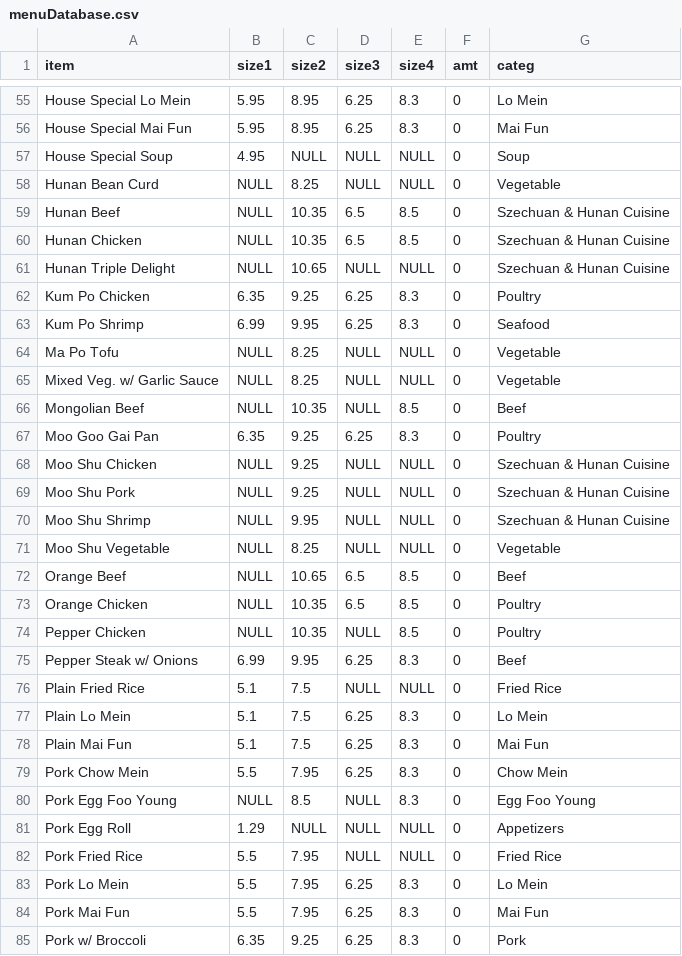
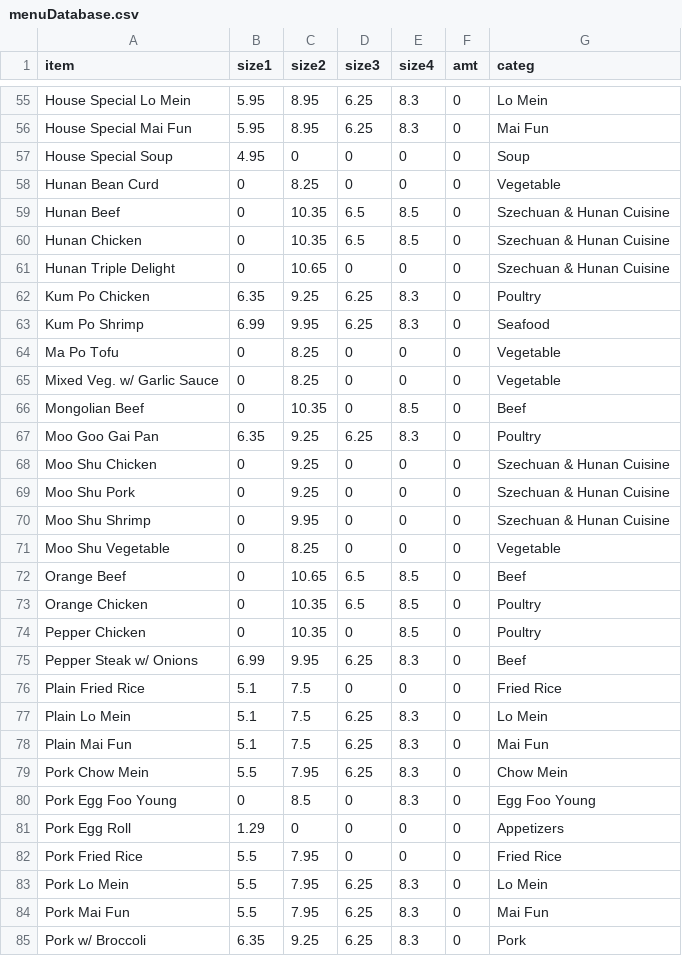
Before and after one commit to johnnyj114/NewGarden, a CSV file: menuDatabase.csv, drawn as a sheet; only a part is shown, gaps mark what is left out; the diff covers the shown part only.

```diff
--- a/menuDatabase.csv
+++ b/menuDatabase.csv
@@ -56,22 +56,22 @@
 "House Special Mai Fun",5.95,8.95,6.25,8.3,0,"Mai Fun"
-"House Special Soup",4.95,NULL,NULL,NULL,0,"Soup"
-"Hunan Bean Curd",NULL,8.25,NULL,NULL,0,"Vegetable"
-"Hunan Beef",NULL,10.35,6.5,8.5,0,"Szechuan & Hunan Cuisine"
-"Hunan Chicken",NULL,10.35,6.5,8.5,0,"Szechuan & Hunan Cuisine"
-"Hunan Triple Delight",NULL,10.65,NULL,NULL,0,"Szechuan & Hunan Cuisine"
+"House Special Soup",4.95,0,0,0,0,"Soup"
+"Hunan Bean Curd",0,8.25,0,0,0,"Vegetable"
+"Hunan Beef",0,10.35,6.5,8.5,0,"Szechuan & Hunan Cuisine"
+"Hunan Chicken",0,10.35,6.5,8.5,0,"Szechuan & Hunan Cuisine"
+"Hunan Triple Delight",0,10.65,0,0,0,"Szechuan & Hunan Cuisine"
 "Kum Po Chicken",6.35,9.25,6.25,8.3,0,"Poultry"
 "Kum Po Shrimp",6.99,9.95,6.25,8.3,0,"Seafood"
-"Ma Po Tofu",NULL,8.25,NULL,NULL,0,"Vegetable"
-"Mixed Veg. w/ Garlic Sauce",NULL,8.25,NULL,NULL,0,"Vegetable"
-"Mongolian Beef",NULL,10.35,NULL,8.5,0,"Beef"
+"Ma Po Tofu",0,8.25,0,0,0,"Vegetable"
+"Mixed Veg. w/ Garlic Sauce",0,8.25,0,0,0,"Vegetable"
+"Mongolian Beef",0,10.35,0,8.5,0,"Beef"
 "Moo Goo Gai Pan",6.35,9.25,6.25,8.3,0,"Poultry"
-"Moo Shu Chicken",NULL,9.25,NULL,NULL,0,"Szechuan & Hunan Cuisine"
-"Moo Shu Pork",NULL,9.25,NULL,NULL,0,"Szechuan & Hunan Cuisine"
-"Moo Shu Shrimp",NULL,9.95,NULL,NULL,0,"Szechuan & Hunan Cuisine"
-"Moo Shu Vegetable",NULL,8.25,NULL,NULL,0,"Vegetable"
-"Orange Beef",NULL,10.65,6.5,8.5,0,"Beef"
-"Orange Chicken",NULL,10.35,6.5,8.5,0,"Poultry"
-"Pepper Chicken",NULL,10.35,NULL,8.5,0,"Poultry"
+"Moo Shu Chicken",0,9.25,0,0,0,"Szechuan & Hunan Cuisine"
+"Moo Shu Pork",0,9.25,0,0,0,"Szechuan & Hunan Cuisine"
+"Moo Shu Shrimp",0,9.95,0,0,0,"Szechuan & Hunan Cuisine"
+"Moo Shu Vegetable",0,8.25,0,0,0,"Vegetable"
+"Orange Beef",0,10.65,6.5,8.5,0,"Beef"
+"Orange Chicken",0,10.35,6.5,8.5,0,"Poultry"
+"Pepper Chicken",0,10.35,0,8.5,0,"Poultry"
 "Pepper Steak w/ Onions",6.99,9.95,6.25,8.3,0,"Beef"
-"Plain Fried Rice",5.1,7.5,NULL,NULL,0,"Fried Rice"
+"Plain Fried Rice",5.1,7.5,0,0,0,"Fried Rice"
 "Plain Lo Mein",5.1,7.5,6.25,8.3,0,"Lo Mein"
@@ -79,5 +79,5 @@
 "Pork Chow Mein",5.5,7.95,6.25,8.3,0,"Chow Mein"
-"Pork Egg Foo Young",NULL,8.5,NULL,8.3,0,"Egg Foo Young"
-"Pork Egg Roll",1.29,NULL,NULL,NULL,0,"Appetizers"
-"Pork Fried Rice",5.5,7.95,NULL,NULL,0,"Fried Rice"
+"Pork Egg Foo Young",0,8.5,0,8.3,0,"Egg Foo Young"
+"Pork Egg Roll",1.29,0,0,0,0,"Appetizers"
+"Pork Fried Rice",5.5,7.95,0,0,0,"Fried Rice"
 "Pork Lo Mein",5.5,7.95,6.25,8.3,0,"Lo Mein"
```
Also changed, not shown: 138 edited cells elsewhere in this file, 1 other file.
